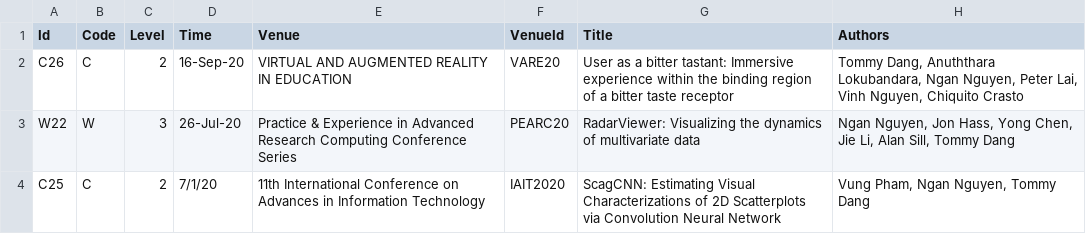
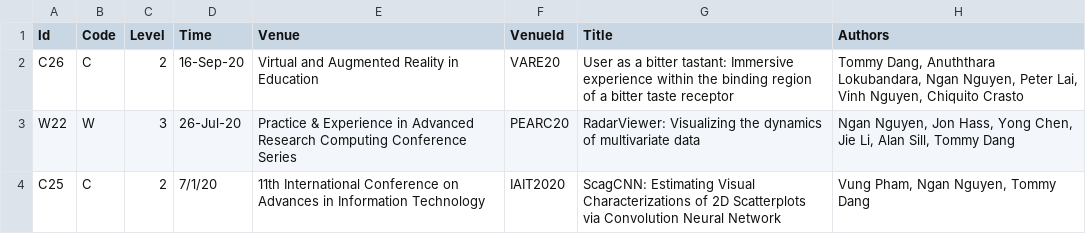
Before and after one commit to iDataVisualizationLab/idatavisualizationlab.github.io, a TSV file: data/publication.tsv, drawn as a sheet; only a part is shown; the diff names each change by its address in the sheet, - before the commit and + after, or states it on an @@ line.

```diff
--- a/data/publication.tsv
+++ b/data/publication.tsv
-E2 (Venue): VIRTUAL AND AUGMENTED REALITY IN EDUCATION
+E2 (Venue): Virtual and Augmented Reality in Education
```
